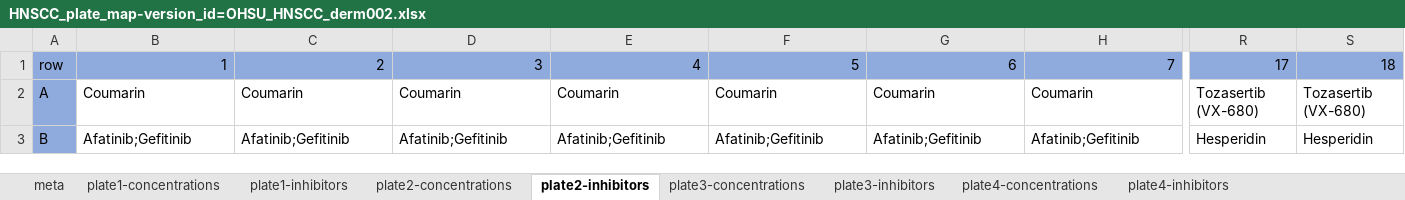
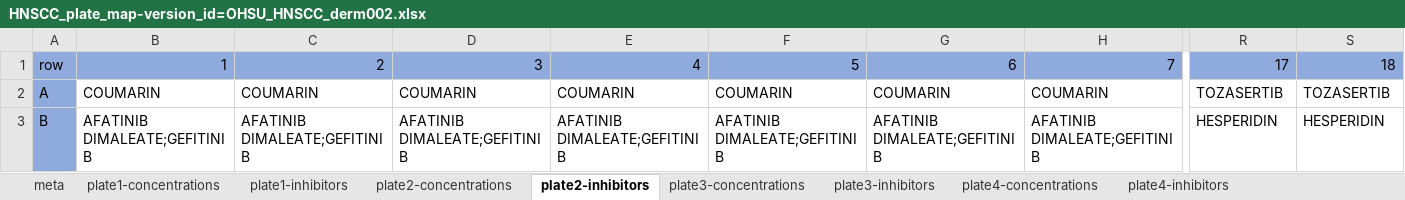
Before and after one commit to nathanieljevans/HNSCC_functional_data_pipeline, an Excel workbook: plate_maps/HNSCC_plate_map-version_id=OHSU_HNSCC_derm002.xlsx, sheet plate2-inhibitors, drawn as a sheet; only a part is shown, gaps mark what is left out; values as stored, in another font and other column widths than the file's, no borders; the diff covers the shown part only; the diff names each change by its address in the sheet, - before the commit and + after, or states it on an @@ line.

```diff
--- a/plate_maps/HNSCC_plate_map-version_id=OHSU_HNSCC_derm002.xlsx (sheet plate2-inhibitors)
+++ b/plate_maps/HNSCC_plate_map-version_id=OHSU_HNSCC_derm002.xlsx (sheet plate2-inhibitors)
-B2: Coumarin
+B2: COUMARIN
-C2: Coumarin
+C2: COUMARIN
-D2: Coumarin
+D2: COUMARIN
-E2: Coumarin
+E2: COUMARIN
-F2: Coumarin
+F2: COUMARIN
-G2: Coumarin
+G2: COUMARIN
-H2: Coumarin
+H2: COUMARIN
-R2: Tozasertib (VX-680)
+R2: TOZASERTIB
-S2: Tozasertib (VX-680)
+S2: TOZASERTIB
-B3: Afatinib;Gefitinib
+B3: AFATINIB DIMALEATE;GEFITINIB
-C3: Afatinib;Gefitinib
+C3: AFATINIB DIMALEATE;GEFITINIB
-D3: Afatinib;Gefitinib
+D3: AFATINIB DIMALEATE;GEFITINIB
-E3: Afatinib;Gefitinib
+E3: AFATINIB DIMALEATE;GEFITINIB
-F3: Afatinib;Gefitinib
+F3: AFATINIB DIMALEATE;GEFITINIB
-G3: Afatinib;Gefitinib
+G3: AFATINIB DIMALEATE;GEFITINIB
-H3: Afatinib;Gefitinib
+H3: AFATINIB DIMALEATE;GEFITINIB
-R3: Hesperidin
+R3: HESPERIDIN
-S3: Hesperidin
+S3: HESPERIDIN
```
Also changed, not shown: 248 edited cells elsewhere in this sheet, sheet plate4-inhibitors, sheet plate5-inhibitors, sheet plate1-inhibitors, sheet plate3-inhibitors, sheet plate6-inhibitors, formulas that keep their value, plate_maps/HNSCC_plate_map-version_id=OHSU_HNSCC_derm001.xlsx, plate_maps/HNSCC_plate_map-version_id=OHSU_HNSCC_derm003.xlsx, 15 other files.
